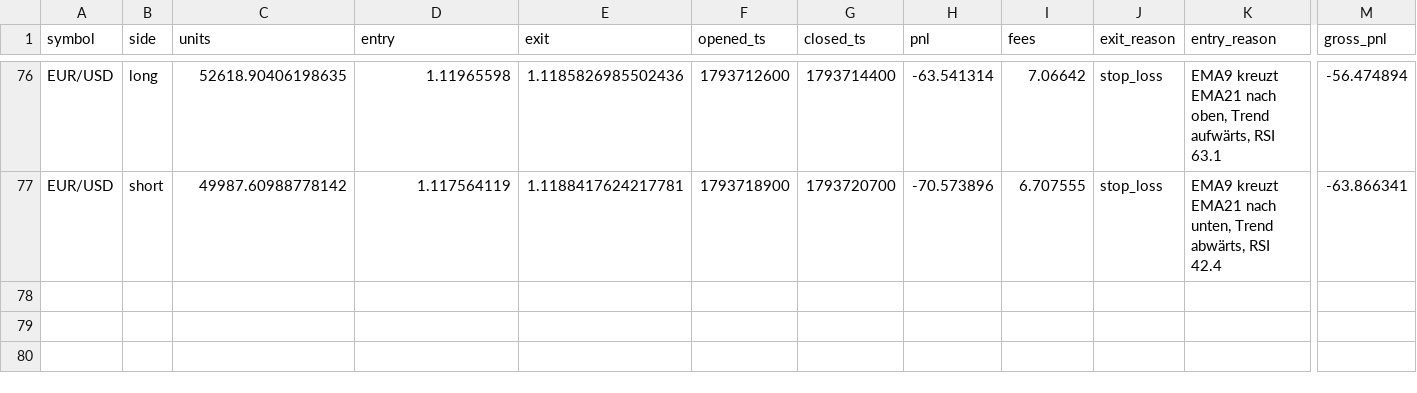
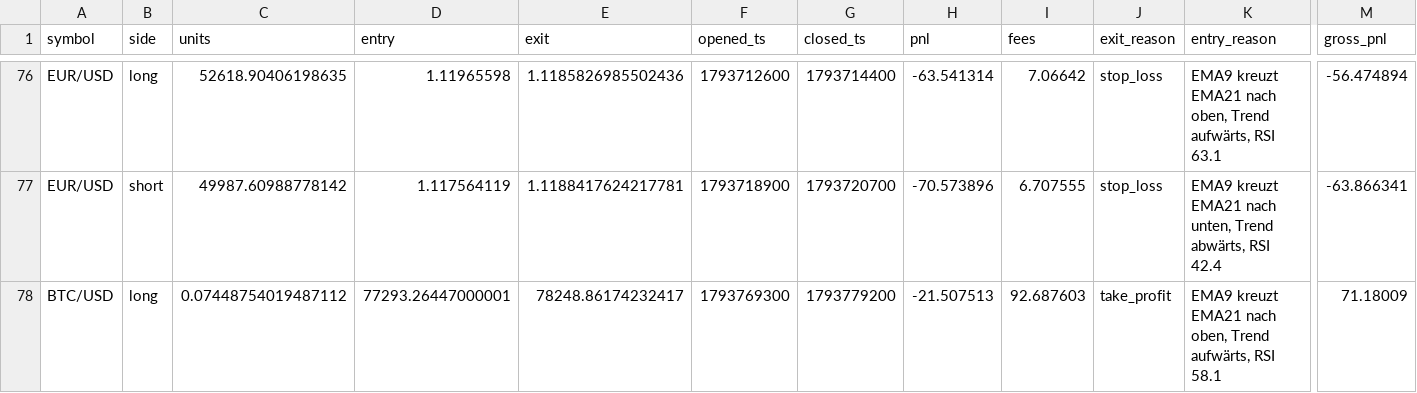
Before and after one commit to eboigbek/trading-cockpit, a CSV file: trading-cockpit/data/trades.csv, drawn as a sheet; only a part is shown, gaps mark what is left out; rows hold the shown columns only; the diff names each change by its address in the sheet, - before the commit and + after, or states it on an @@ line.

```diff
--- a/trading-cockpit/data/trades.csv
+++ b/trading-cockpit/data/trades.csv
+row 78: BTC/USD | long | 0.07448754019487112 | 77293.26447000001 | 78248.86174232417 | 1793769300 | 1793779200 | -21.507513 | 92.687603 | take_profit | EMA9 kreuzt EMA21 nach oben, Trend aufwärts, RSI 58.1 | 71.18009
```
Also changed, not shown: 2 other files.
